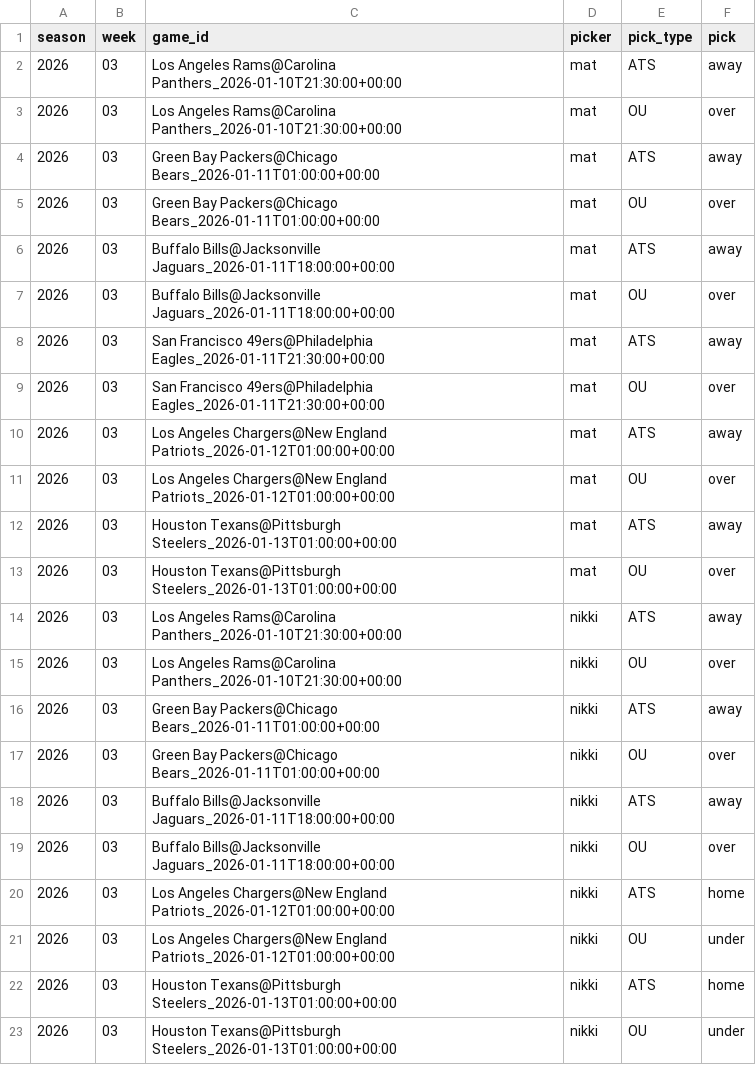
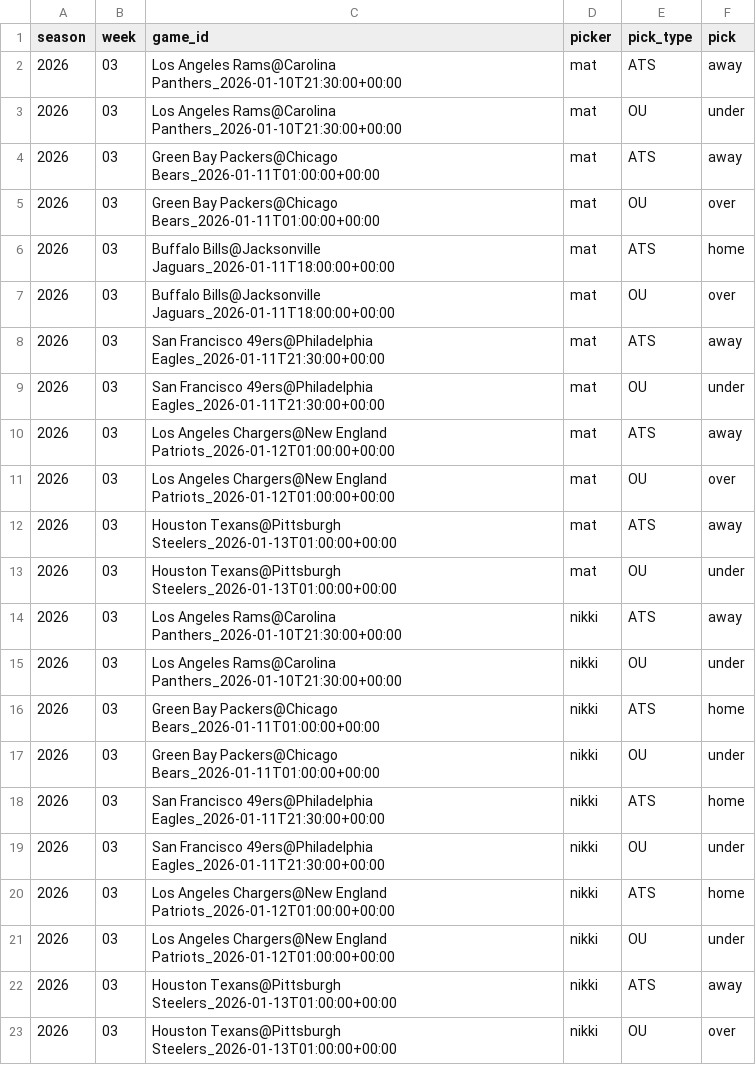
Before and after one commit to Clownworldenjoyer76/nikki_and_mat_bets, a CSV file: docs/data/picks/2026_wk03_picks.csv, drawn as a sheet.

Commit message:
Save picks 2026 wk03

```diff
--- a/docs/data/picks/2026_wk03_picks.csv
+++ b/docs/data/picks/2026_wk03_picks.csv
@@ -2,9 +2,9 @@ season,week,game_id,picker,pick_type,pick
 2026,03,Los Angeles Rams@Carolina Panthers_2026-01-10T21:30:00+00:00,mat,ATS,away
-2026,03,Los Angeles Rams@Carolina Panthers_2026-01-10T21:30:00+00:00,mat,OU,over
+2026,03,Los Angeles Rams@Carolina Panthers_2026-01-10T21:30:00+00:00,mat,OU,under
 2026,03,Green Bay Packers@Chicago Bears_2026-01-11T01:00:00+00:00,mat,ATS,away
 2026,03,Green Bay Packers@Chicago Bears_2026-01-11T01:00:00+00:00,mat,OU,over
-2026,03,Buffalo Bills@Jacksonville Jaguars_2026-01-11T18:00:00+00:00,mat,ATS,away
+2026,03,Buffalo Bills@Jacksonville Jaguars_2026-01-11T18:00:00+00:00,mat,ATS,home
 2026,03,Buffalo Bills@Jacksonville Jaguars_2026-01-11T18:00:00+00:00,mat,OU,over
 2026,03,San Francisco 49ers@Philadelphia Eagles_2026-01-11T21:30:00+00:00,mat,ATS,away
-2026,03,San Francisco 49ers@Philadelphia Eagles_2026-01-11T21:30:00+00:00,mat,OU,over
+2026,03,San Francisco 49ers@Philadelphia Eagles_2026-01-11T21:30:00+00:00,mat,OU,under
 2026,03,Los Angeles Chargers@New England Patriots_2026-01-12T01:00:00+00:00,mat,ATS,away
@@ -12,12 +12,12 @@ season,week,game_id,picker,pick_type,pick
 2026,03,Houston Texans@Pittsburgh Steelers_2026-01-13T01:00:00+00:00,mat,ATS,away
-2026,03,Houston Texans@Pittsburgh Steelers_2026-01-13T01:00:00+00:00,mat,OU,over
+2026,03,Houston Texans@Pittsburgh Steelers_2026-01-13T01:00:00+00:00,mat,OU,under
 2026,03,Los Angeles Rams@Carolina Panthers_2026-01-10T21:30:00+00:00,nikki,ATS,away
-2026,03,Los Angeles Rams@Carolina Panthers_2026-01-10T21:30:00+00:00,nikki,OU,over
-2026,03,Green Bay Packers@Chicago Bears_2026-01-11T01:00:00+00:00,nikki,ATS,away
-2026,03,Green Bay Packers@Chicago Bears_2026-01-11T01:00:00+00:00,nikki,OU,over
-2026,03,Buffalo Bills@Jacksonville Jaguars_2026-01-11T18:00:00+00:00,nikki,ATS,away
-2026,03,Buffalo Bills@Jacksonville Jaguars_2026-01-11T18:00:00+00:00,nikki,OU,over
+2026,03,Los Angeles Rams@Carolina Panthers_2026-01-10T21:30:00+00:00,nikki,OU,under
+2026,03,Green Bay Packers@Chicago Bears_2026-01-11T01:00:00+00:00,nikki,ATS,home
+2026,03,Green Bay Packers@Chicago Bears_2026-01-11T01:00:00+00:00,nikki,OU,under
+2026,03,San Francisco 49ers@Philadelphia Eagles_2026-01-11T21:30:00+00:00,nikki,ATS,home
+2026,03,San Francisco 49ers@Philadelphia Eagles_2026-01-11T21:30:00+00:00,nikki,OU,under
 2026,03,Los Angeles Chargers@New England Patriots_2026-01-12T01:00:00+00:00,nikki,ATS,home
 2026,03,Los Angeles Chargers@New England Patriots_2026-01-12T01:00:00+00:00,nikki,OU,under
-2026,03,Houston Texans@Pittsburgh Steelers_2026-01-13T01:00:00+00:00,nikki,ATS,home
-2026,03,Houston Texans@Pittsburgh Steelers_2026-01-13T01:00:00+00:00,nikki,OU,under
+2026,03,Houston Texans@Pittsburgh Steelers_2026-01-13T01:00:00+00:00,nikki,ATS,away
+2026,03,Houston Texans@Pittsburgh Steelers_2026-01-13T01:00:00+00:00,nikki,OU,over
```
